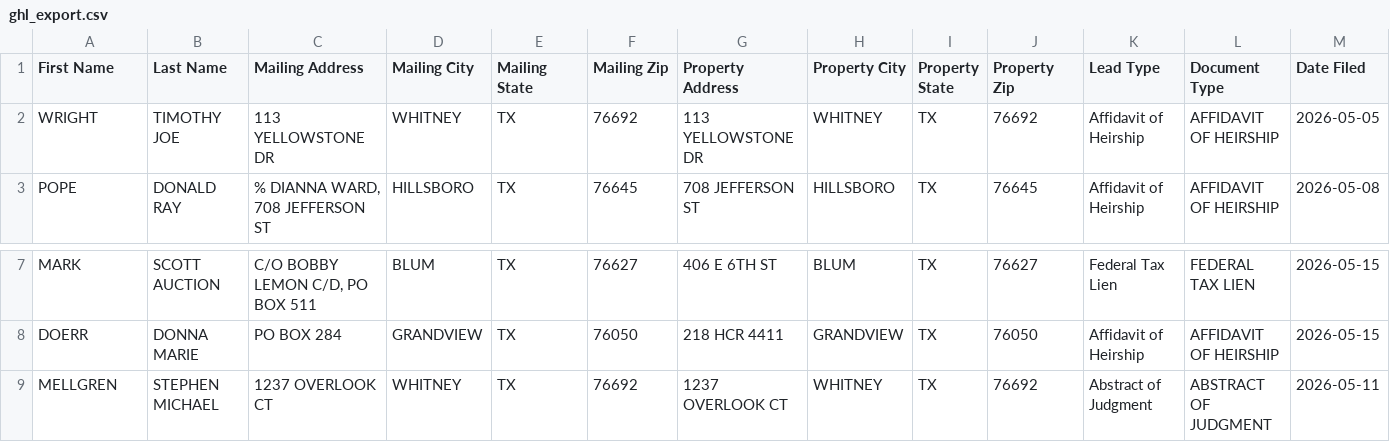
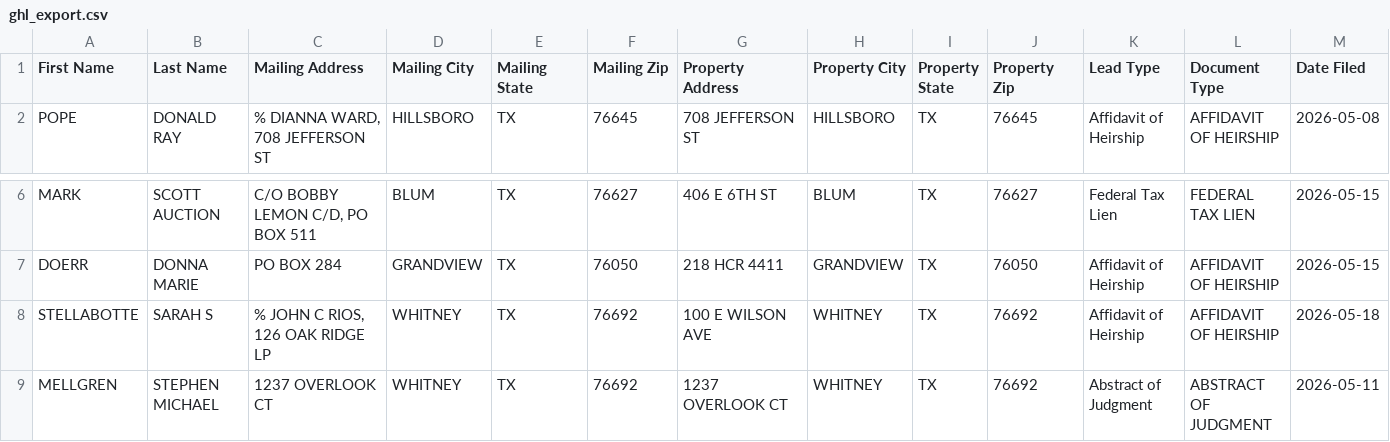
Before and after one commit to lucarebuffi-rgr/Hill-County-TX-Leads, a CSV file: data/ghl_export.csv, drawn as a sheet; only a part is shown, gaps mark what is left out; removed rows and columns are numbered as before the commit, all else as after; rows hold the shown columns only; the diff names each change by its address in the sheet, - before the commit and + after, or states it on an @@ line.

```diff
--- a/data/ghl_export.csv
+++ b/data/ghl_export.csv
-row 2: WRIGHT | TIMOTHY JOE | 113 YELLOWSTONE DR | WHITNEY | TX | 76692 | 113 YELLOWSTONE DR | WHITNEY | TX | 76692 | Affidavit of Heirship | AFFIDAVIT OF HEIRSHIP | 2026-05-05
+row 8: STELLABOTTE | SARAH S | % JOHN C RIOS, 126 OAK RIDGE LP | WHITNEY | TX | 76692 | 100 E WILSON AVE | WHITNEY | TX | 76692 | Affidavit of Heirship | AFFIDAVIT OF HEIRSHIP | 2026-05-18
```
Also changed, not shown: 2 other files.
